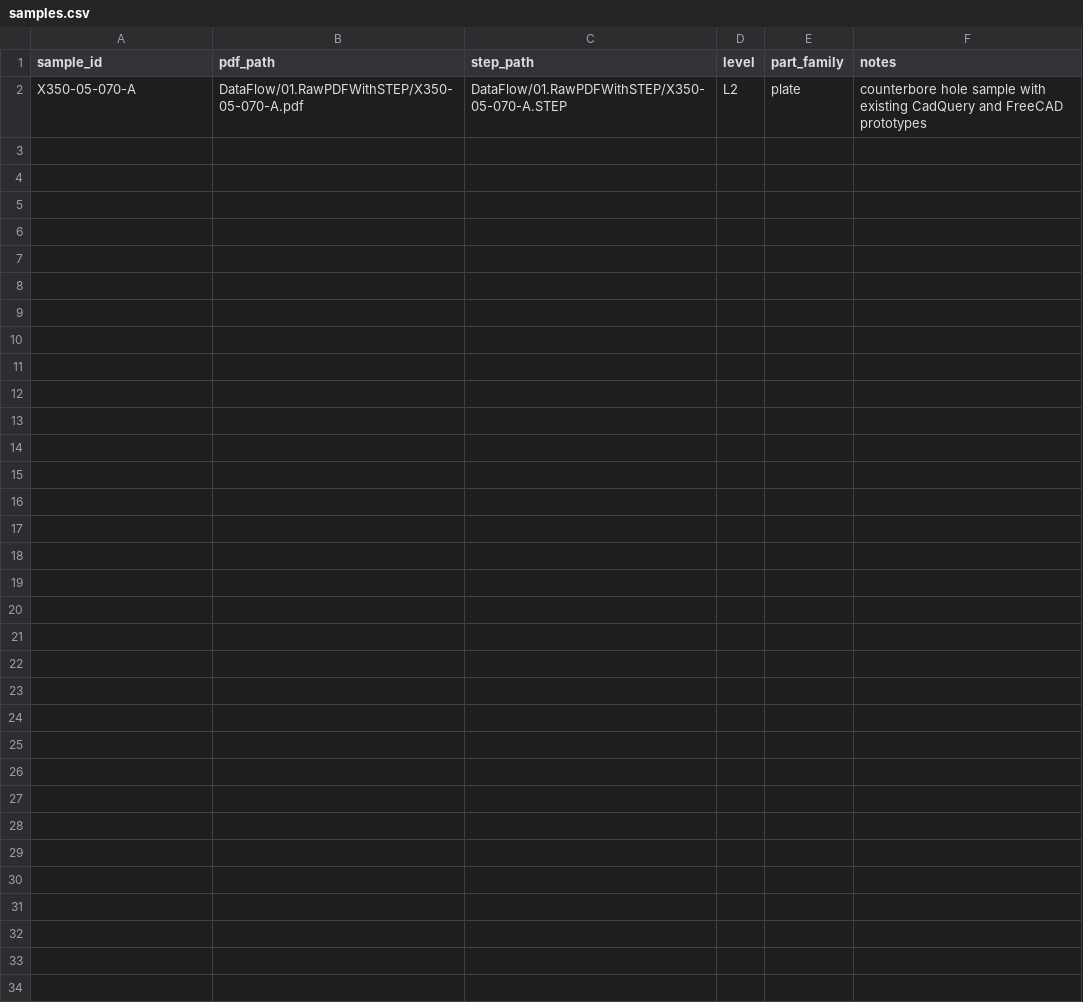
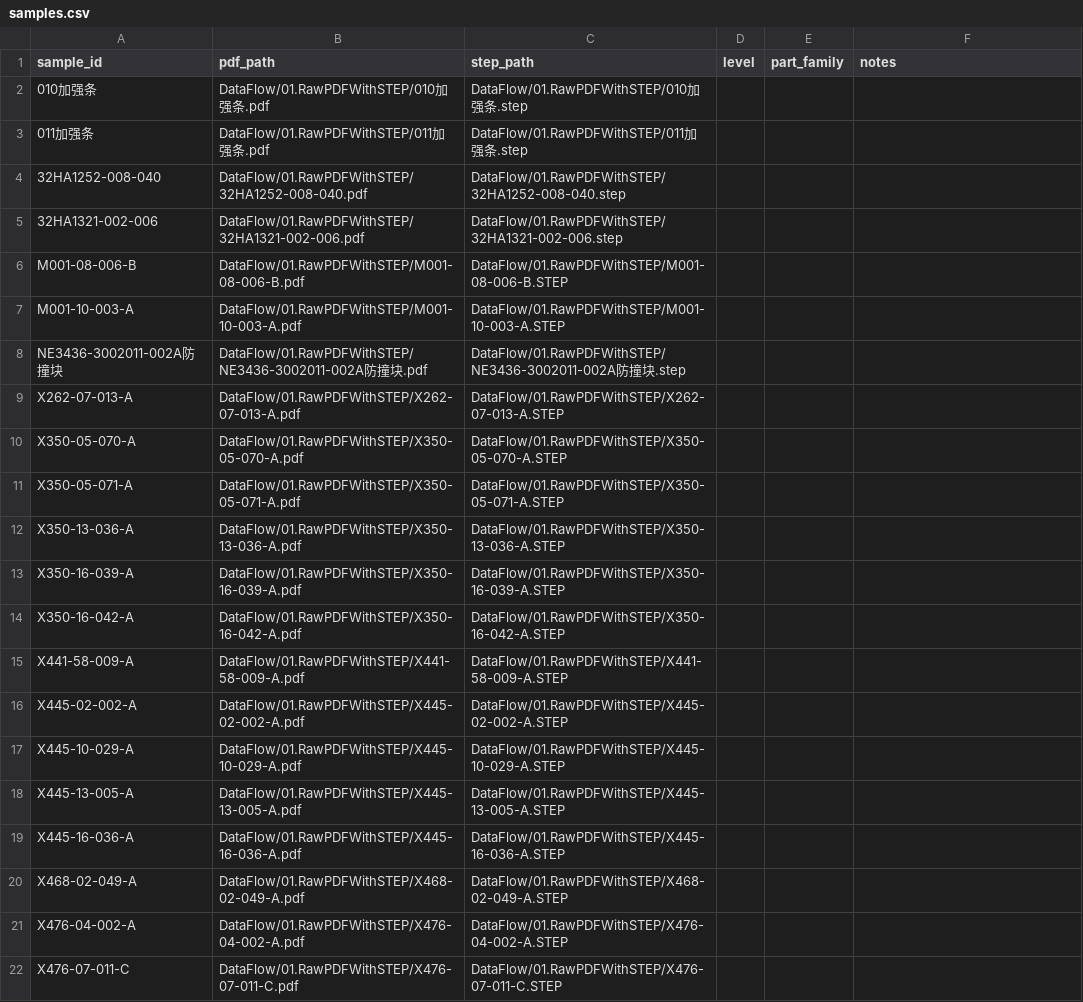
Before and after one commit to Tony-LeoN/LLM-CADCoder, a CSV file: data/samples.csv, drawn as a sheet.

```diff
--- a/data/samples.csv
+++ b/data/samples.csv
@@ -1,2 +1,22 @@
 sample_id,pdf_path,step_path,level,part_family,notes
-X350-05-070-A,DataFlow/01.RawPDFWithSTEP/X350-05-070-A.pdf,DataFlow/01.RawPDFWithSTEP/X350-05-070-A.STEP,L2,plate,counterbore hole sample with existing CadQuery and FreeCAD prototypes
+010加强条,DataFlow/01.RawPDFWithSTEP/010加强条.pdf,DataFlow/01.RawPDFWithSTEP/010加强条.step,,,
+011加强条,DataFlow/01.RawPDFWithSTEP/011加强条.pdf,DataFlow/01.RawPDFWithSTEP/011加强条.step,,,
+32HA1252-008-040,DataFlow/01.RawPDFWithSTEP/32HA1252-008-040.pdf,DataFlow/01.RawPDFWithSTEP/32HA1252-008-040.step,,,
+32HA1321-002-006,DataFlow/01.RawPDFWithSTEP/32HA1321-002-006.pdf,DataFlow/01.RawPDFWithSTEP/32HA1321-002-006.step,,,
+M001-08-006-B,DataFlow/01.RawPDFWithSTEP/M001-08-006-B.pdf,DataFlow/01.RawPDFWithSTEP/M001-08-006-B.STEP,,,
+M001-10-003-A,DataFlow/01.RawPDFWithSTEP/M001-10-003-A.pdf,DataFlow/01.RawPDFWithSTEP/M001-10-003-A.STEP,,,
+NE3436-3002011-002A防撞块,DataFlow/01.RawPDFWithSTEP/NE3436-3002011-002A防撞块.pdf,DataFlow/01.RawPDFWithSTEP/NE3436-3002011-002A防撞块.step,,,
+X262-07-013-A,DataFlow/01.RawPDFWithSTEP/X262-07-013-A.pdf,DataFlow/01.RawPDFWithSTEP/X262-07-013-A.STEP,,,
+X350-05-070-A,DataFlow/01.RawPDFWithSTEP/X350-05-070-A.pdf,DataFlow/01.RawPDFWithSTEP/X350-05-070-A.STEP,,,
+X350-05-071-A,DataFlow/01.RawPDFWithSTEP/X350-05-071-A.pdf,DataFlow/01.RawPDFWithSTEP/X350-05-071-A.STEP,,,
+X350-13-036-A,DataFlow/01.RawPDFWithSTEP/X350-13-036-A.pdf,DataFlow/01.RawPDFWithSTEP/X350-13-036-A.STEP,,,
+X350-16-039-A,DataFlow/01.RawPDFWithSTEP/X350-16-039-A.pdf,DataFlow/01.RawPDFWithSTEP/X350-16-039-A.STEP,,,
+X350-16-042-A,DataFlow/01.RawPDFWithSTEP/X350-16-042-A.pdf,DataFlow/01.RawPDFWithSTEP/X350-16-042-A.STEP,,,
+X441-58-009-A,DataFlow/01.RawPDFWithSTEP/X441-58-009-A.pdf,DataFlow/01.RawPDFWithSTEP/X441-58-009-A.STEP,,,
+X445-02-002-A,DataFlow/01.RawPDFWithSTEP/X445-02-002-A.pdf,DataFlow/01.RawPDFWithSTEP/X445-02-002-A.STEP,,,
+X445-10-029-A,DataFlow/01.RawPDFWithSTEP/X445-10-029-A.pdf,DataFlow/01.RawPDFWithSTEP/X445-10-029-A.STEP,,,
+X445-13-005-A,DataFlow/01.RawPDFWithSTEP/X445-13-005-A.pdf,DataFlow/01.RawPDFWithSTEP/X445-13-005-A.STEP,,,
+X445-16-036-A,DataFlow/01.RawPDFWithSTEP/X445-16-036-A.pdf,DataFlow/01.RawPDFWithSTEP/X445-16-036-A.STEP,,,
+X468-02-049-A,DataFlow/01.RawPDFWithSTEP/X468-02-049-A.pdf,DataFlow/01.RawPDFWithSTEP/X468-02-049-A.STEP,,,
+X476-04-002-A,DataFlow/01.RawPDFWithSTEP/X476-04-002-A.pdf,DataFlow/01.RawPDFWithSTEP/X476-04-002-A.STEP,,,
+X476-07-011-C,DataFlow/01.RawPDFWithSTEP/X476-07-011-C.pdf,DataFlow/01.RawPDFWithSTEP/X476-07-011-C.STEP,,,
```
Also changed, not shown: 3 other files.
